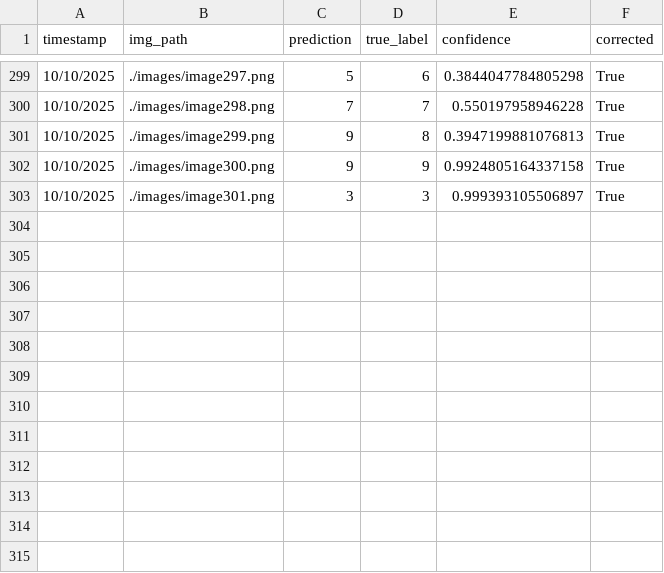
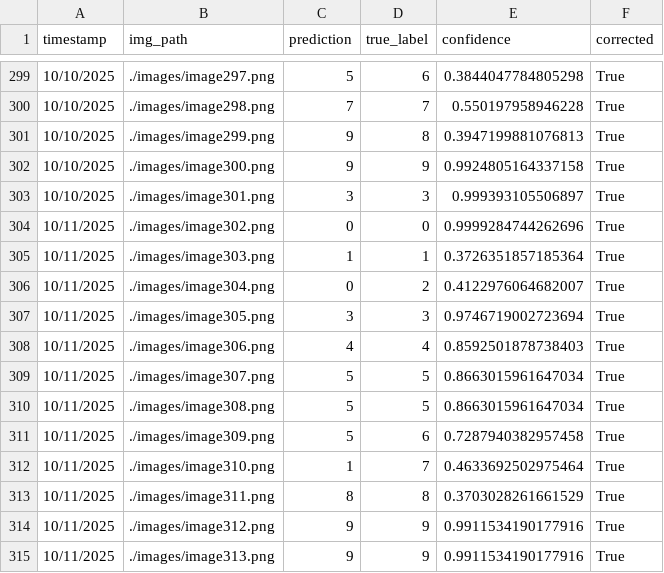
Before and after one commit to briannaghinds/digit-classifier-application, a CSV file: data/mnist.csv, drawn as a sheet; only a part is shown, gaps mark what is left out.

Commit message:
added digits

```diff
--- a/data/mnist.csv
+++ b/data/mnist.csv
@@ -303 +303,13 @@ timestamp,img_path,prediction,true_label,confidence,corrected
 10/10/2025,./images/image301.png,3,3,0.999393105506897,True
+10/11/2025,./images/image302.png,0,0,0.9999284744262696,True
+10/11/2025,./images/image303.png,1,1,0.3726351857185364,True
+10/11/2025,./images/image304.png,0,2,0.4122976064682007,True
+10/11/2025,./images/image305.png,3,3,0.9746719002723694,True
+10/11/2025,./images/image306.png,4,4,0.8592501878738403,True
+10/11/2025,./images/image307.png,5,5,0.8663015961647034,True
+10/11/2025,./images/image308.png,5,5,0.8663015961647034,True
+10/11/2025,./images/image309.png,5,6,0.7287940382957458,True
+10/11/2025,./images/image310.png,1,7,0.4633692502975464,True
+10/11/2025,./images/image311.png,8,8,0.3703028261661529,True
+10/11/2025,./images/image312.png,9,9,0.9911534190177916,True
+10/11/2025,./images/image313.png,9,9,0.9911534190177916,True
```
